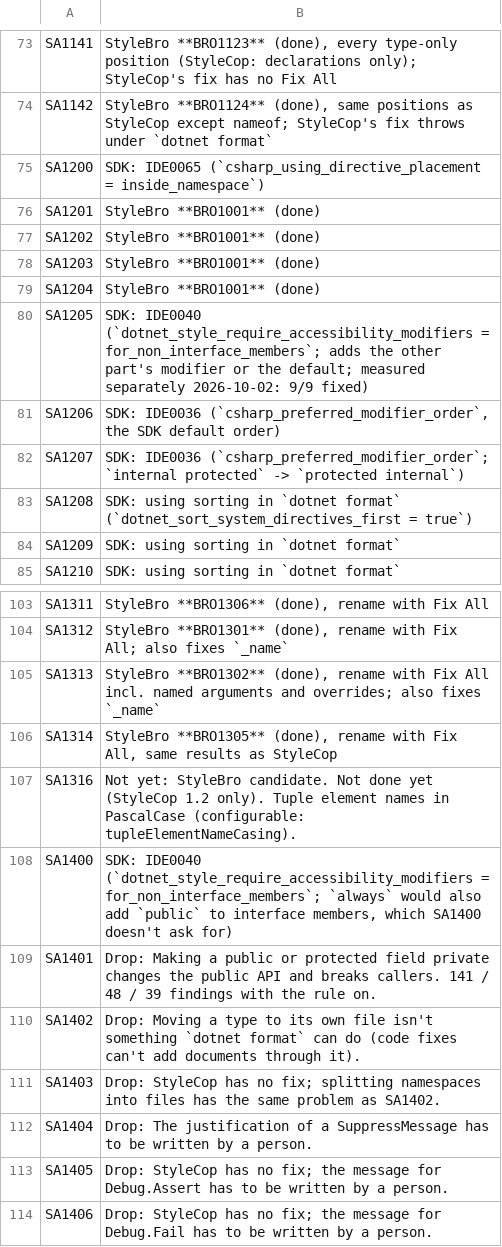
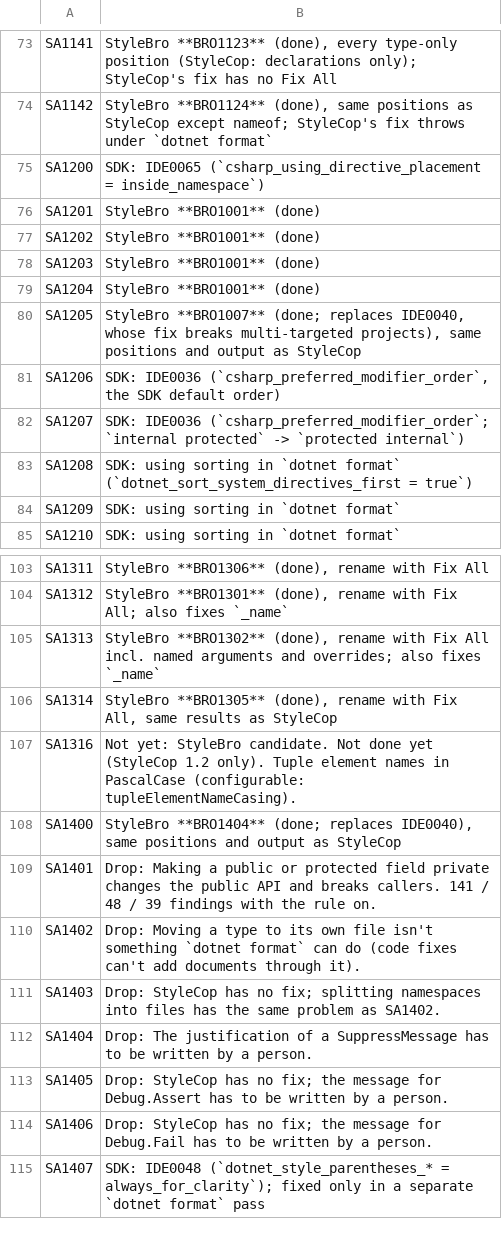
Before and after one commit to bisforboman/stylebro, a CSV file: scripts/stylecop-survey/data/mapping.csv, drawn as a sheet; only a part is shown, gaps mark what is left out; the shorter side is filled out with more unchanged rows.

```diff
--- a/scripts/stylecop-survey/data/mapping.csv
+++ b/scripts/stylecop-survey/data/mapping.csv
@@ -79,3 +79,3 @@ SA1203,StyleBro **BRO1001** (done)
 SA1204,StyleBro **BRO1001** (done)
-SA1205,SDK: IDE0040 (`dotnet_style_require_accessibility_modifiers = for_non_interface_members`; adds the other part's modifier or the default; measured separately 2026-10-02: 9/9 fixed)
+SA1205,"StyleBro **BRO1007** (done; replaces IDE0040, whose fix breaks multi-targeted projects), same positions and output as StyleCop"
 SA1206,"SDK: IDE0036 (`csharp_preferred_modifier_order`, the SDK default order)"
@@ -107,3 +107,3 @@ SA1314,"StyleBro **BRO1305** (done), rename with Fix All, same results as StyleC
 SA1316,Not yet: StyleBro candidate. Not done yet (StyleCop 1.2 only). Tuple element names in PascalCase (configurable: tupleElementNameCasing).
-SA1400,"SDK: IDE0040 (`dotnet_style_require_accessibility_modifiers = for_non_interface_members`; `always` would also add `public` to interface members, which SA1400 doesn't ask for)"
+SA1400,"StyleBro **BRO1404** (done; replaces IDE0040), same positions and output as StyleCop"
 SA1401,Drop: Making a public or protected field private changes the public API and breaks callers. 141 / 48 / 39 findings with the rule on.
```
Also changed, not shown: 29 other files.
